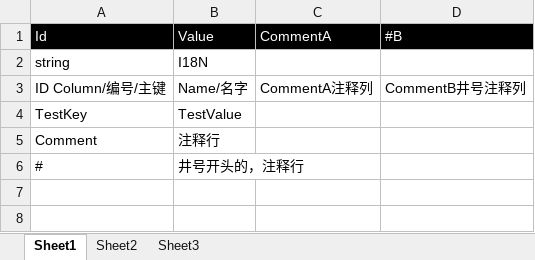
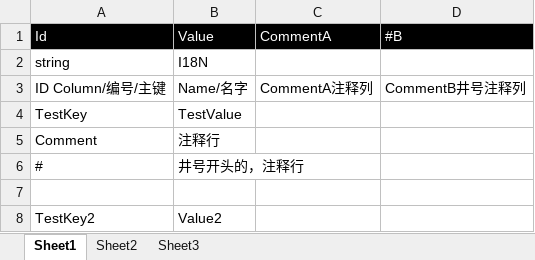
Before and after one commit to mr-kelly/KSFramework, an Excel workbook: KSFramework/Product/SettingSource/Test.xlsx, sheet Sheet1, drawn as a sheet; values as stored, in another font and other column widths than the file's, no borders; the diff names each change by its address in the sheet, - before the commit and + after, or states it on an @@ line.

```diff
--- a/KSFramework/Product/SettingSource/Test.xlsx (sheet Sheet1)
+++ b/KSFramework/Product/SettingSource/Test.xlsx (sheet Sheet1)
+row 7: (empty)
+row 8: TestKey2 | Value2
```
Also changed, not shown: 2 other files.
